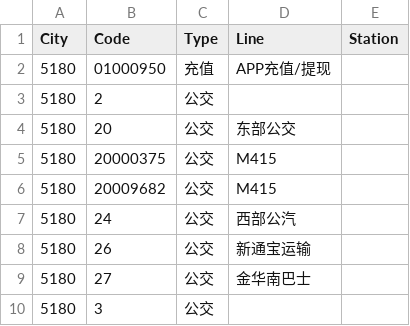
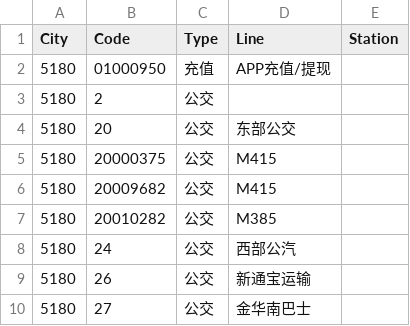
Before and after one commit to HaoTian22/tripreader-data, a CSV file: Guangdong/Shenzhen/cu.csv, drawn as a sheet; only a part is shown; the shorter side is filled out with more unchanged rows; the diff names each change by its address in the sheet, - before the commit and + after, or states it on an @@ line.

```diff
--- a/Guangdong/Shenzhen/cu.csv
+++ b/Guangdong/Shenzhen/cu.csv
+row 7: 5180 | 20010282 | 公交 | M385
```
Also changed, not shown: Guangdong/Foshan/bus-yct.csv, Guangdong/Guangzhou/bus-yct.csv, 2 other files.
